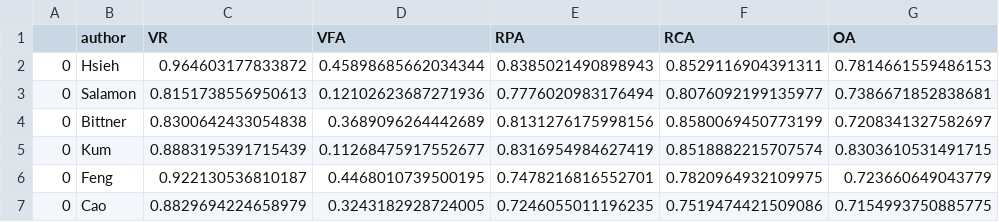
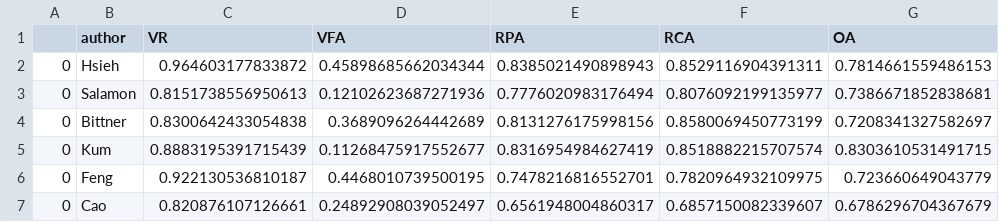
Before and after one commit to beantowel/lab-melody-extraction, a CSV file: data/evalResult/adc2004_vocal.csv, drawn as a sheet.

```diff
--- a/data/evalResult/adc2004_vocal.csv
+++ b/data/evalResult/adc2004_vocal.csv
@@ -6,2 +6,2 @@
 0,Feng,0.922130536810187,0.4468010739500195,0.7478216816552701,0.7820964932109975,0.723660649043779
-0,Cao,0.8829694224658979,0.3243182928724005,0.7246055011196235,0.7519474421509086,0.7154993750885775
+0,Cao,0.820876107126661,0.24892908039052497,0.6561948004860317,0.6857150082339607,0.6786296704367679
```
Also changed, not shown: data/evalResult/adc2004_vocal_full.csv, 8 other files.
